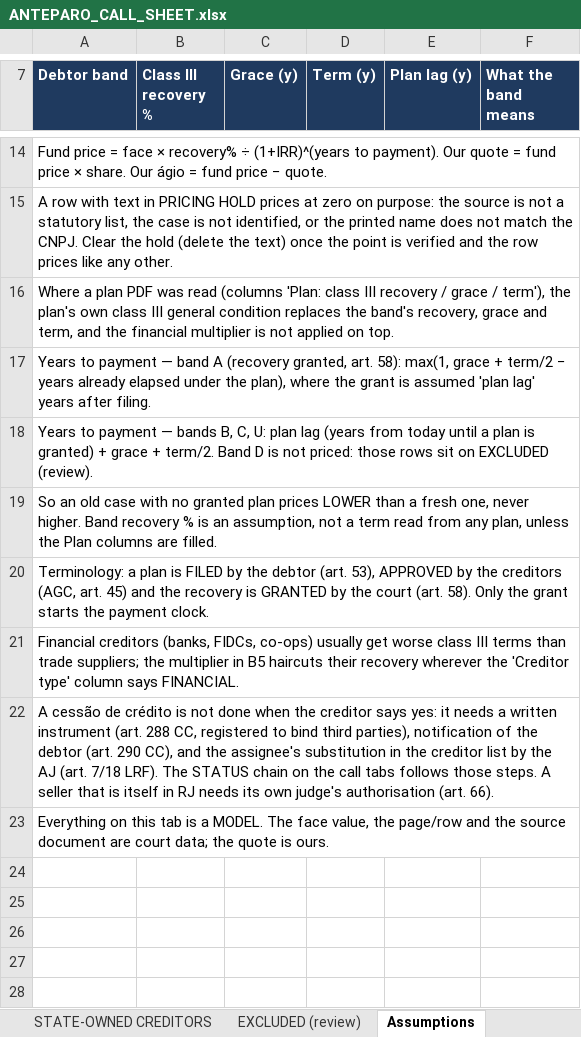
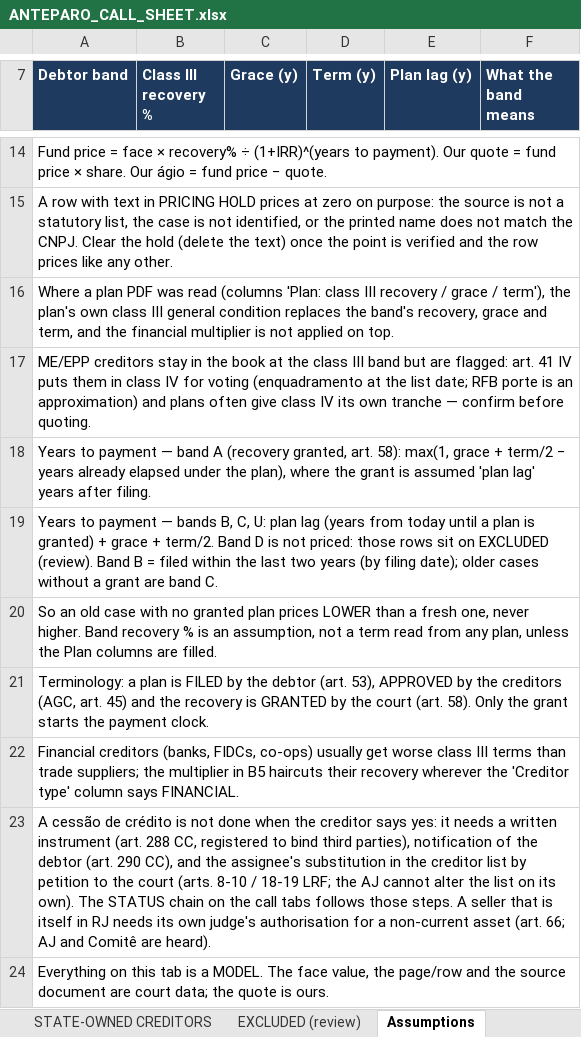
Before and after one commit to Mgcampbell-MGC/Anteparo, an Excel workbook: data/out/ANTEPARO_CALL_SHEET.xlsx, sheet Assumptions, drawn as a sheet; only a part is shown, gaps mark what is left out; values as stored, in another font and other column widths than the file's, no borders; addresses are those after the commit; the diff names each change by its address in the sheet, - before the commit and + after, or states it on an @@ line.

```diff
--- a/data/out/ANTEPARO_CALL_SHEET.xlsx (sheet Assumptions)
+++ b/data/out/ANTEPARO_CALL_SHEET.xlsx (sheet Assumptions)
+row 17: ME/EPP creditors stay in the book at the class III band but are flagged: art. 41 IV puts them in class IV for voting (enquadramento at the list date; RFB porte is an approximation) and plans often give class IV its own tranche — confirm before quoting.
-A19 (Debtor band): …EXCLUDED (review).
+A19 (Debtor band): …EXCLUDED (review). Band B = filed within the last two years (by filing date); older cases without a grant are band C.
-A23 (Debtor band): …list by the AJ (art. 7/18 LRF). The STATUS chain on the call tabs follows those steps. A seller that is itself in RJ needs its own judge's authorisation (art. 66).
+A23 (Debtor band): …list by petition to the court (arts. 8-10 / 18-19 LRF; the AJ cannot alter the list on its own). The STATUS chain on the call tabs follows those steps. A seller that is itself in RJ needs its own judge's authorisation for a non-current asset (art. 66; AJ and Comitê are heard).
```
Also changed, not shown: sheet CALL SHEET, sheet FINANCIAL CREDITORS, sheet STATE-OWNED CREDITORS, sheet EXCLUDED (review), sheet DASHBOARD, data/out/ANTEPARO_OPS.xlsx, 9 other files.
